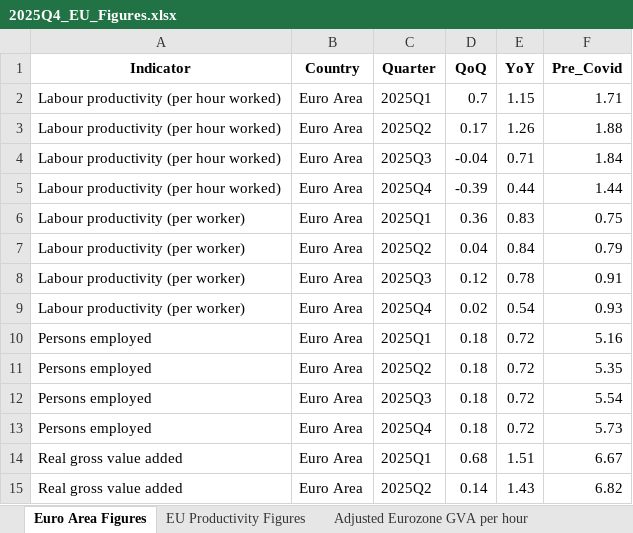
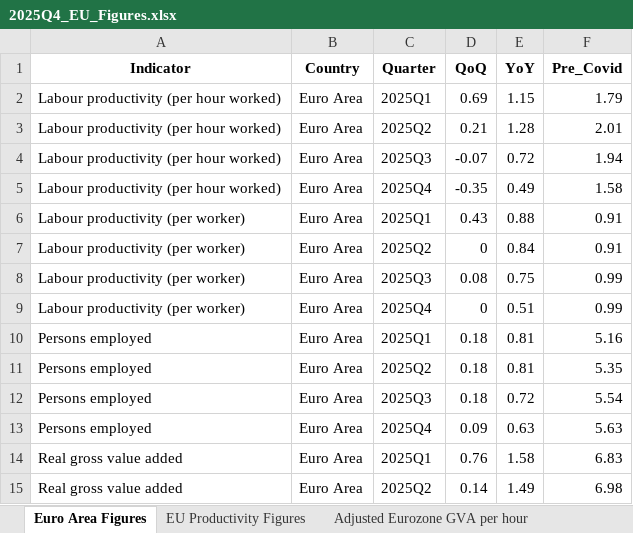
Before and after one commit to McKeoghN/TPI-quarterly-data-tool, an Excel workbook: scripts/EU_Figures/2025Q4_EU_Figures.xlsx, sheet Euro Area Figures, drawn as a sheet; only a part is shown; values as stored, in another font and other column widths than the file's, no borders; the diff covers the shown part only; the diff names each change by its address in the sheet, - before the commit and + after, or states it on an @@ line.

```diff
--- a/scripts/EU_Figures/2025Q4_EU_Figures.xlsx (sheet Euro Area Figures)
+++ b/scripts/EU_Figures/2025Q4_EU_Figures.xlsx (sheet Euro Area Figures)
-D2 (QoQ): 0.7
+D2 (QoQ): 0.69
-F2 (Pre_Covid): 1.71
+F2 (Pre_Covid): 1.79
-D3 (QoQ): 0.17
+D3 (QoQ): 0.21
-E3 (YoY): 1.26
+E3 (YoY): 1.28
-F3 (Pre_Covid): 1.88
+F3 (Pre_Covid): 2.01
-D4 (QoQ): -0.04
+D4 (QoQ): -0.07
-E4 (YoY): 0.71
+E4 (YoY): 0.72
-F4 (Pre_Covid): 1.84
+F4 (Pre_Covid): 1.94
-D5 (QoQ): -0.39
+D5 (QoQ): -0.35
-E5 (YoY): 0.44
+E5 (YoY): 0.49
-F5 (Pre_Covid): 1.44
+F5 (Pre_Covid): 1.58
-D6 (QoQ): 0.36
+D6 (QoQ): 0.43
-E6 (YoY): 0.83
+E6 (YoY): 0.88
-F6 (Pre_Covid): 0.75
+F6 (Pre_Covid): 0.91
-D7 (QoQ): 0.04
+D7 (QoQ): 0
-F7 (Pre_Covid): 0.79
+F7 (Pre_Covid): 0.91
-D8 (QoQ): 0.12
+D8 (QoQ): 0.08
-E8 (YoY): 0.78
+E8 (YoY): 0.75
-F8 (Pre_Covid): 0.91
+F8 (Pre_Covid): 0.99
-D9 (QoQ): 0.02
+D9 (QoQ): 0
-E9 (YoY): 0.54
+E9 (YoY): 0.51
-F9 (Pre_Covid): 0.93
+F9 (Pre_Covid): 0.99
-E10:E11 (YoY): 0.72
+E10:E11 (YoY): 0.81
-D13 (QoQ): 0.18
+D13 (QoQ): 0.09
-E13 (YoY): 0.72
+E13 (YoY): 0.63
-F13 (Pre_Covid): 5.73
+F13 (Pre_Covid): 5.63
-D14 (QoQ): 0.68
+D14 (QoQ): 0.76
-E14 (YoY): 1.51
+E14 (YoY): 1.58
-F14 (Pre_Covid): 6.67
+F14 (Pre_Covid): 6.83
-E15 (YoY): 1.43
+E15 (YoY): 1.49
-F15 (Pre_Covid): 6.82
+F15 (Pre_Covid): 6.98
```
Also changed, not shown: 16 edited cells elsewhere in this sheet, sheet Country GVA per hour, sheet Adjusted Eurozone GVA per hour, sheet Unadjusted Eurozone GVA per hour, sheet EU Productivity Figures, scripts/EU_Figures/EU_Figures.xlsx, scripts/EU_Figures/OPH_Figures.xlsx, 14 other files.
